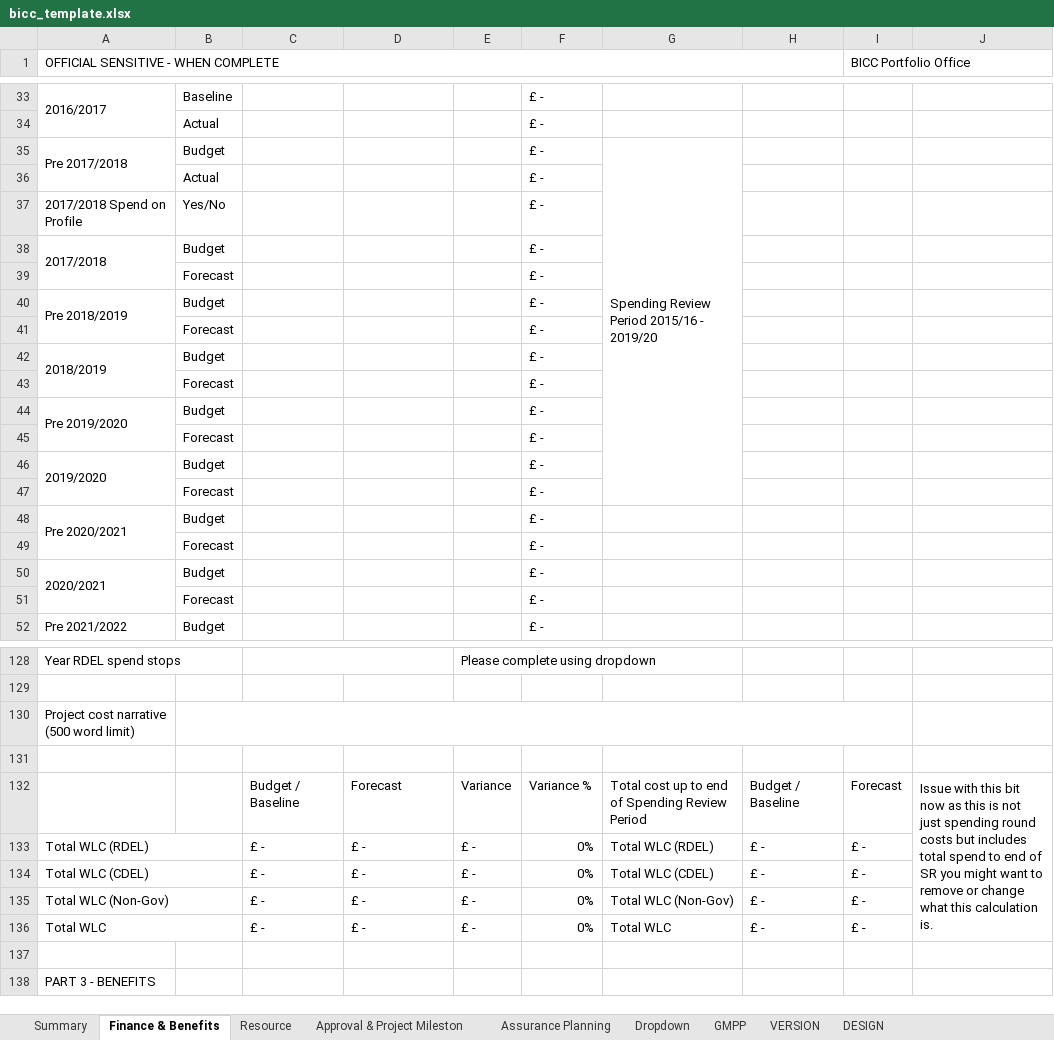
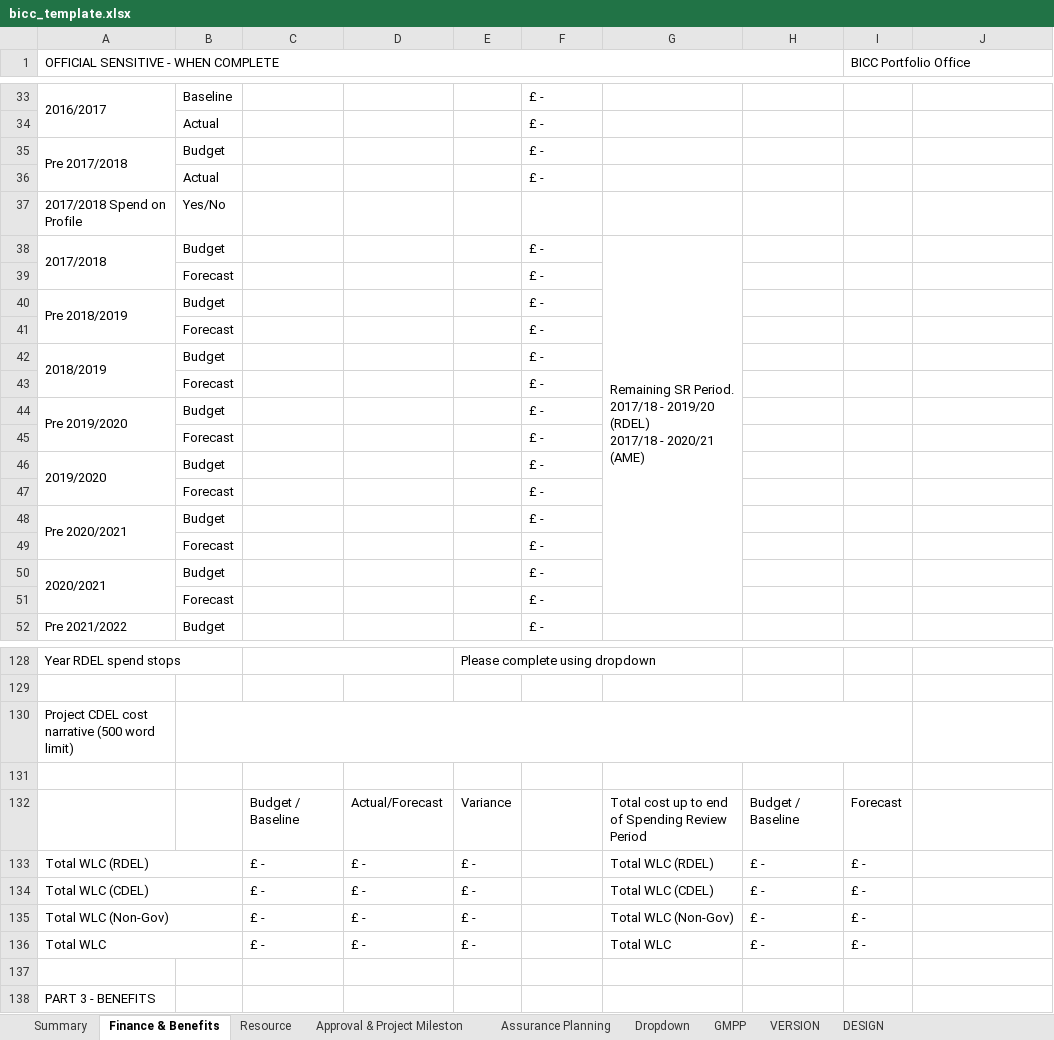
Before and after one commit to department-for-transport-public/bcompiler_datamap_files, an Excel workbook: bicc_template.xlsx, sheet Finance & Benefits, drawn as a sheet; only a part is shown, gaps mark what is left out; values as stored, in another font and other column widths than the file's, no cell formats; charts and pictures and conditional formats not drawn; ↵ is a line break in a cell; the diff covers the shown part only; the diff names each change by its address in the sheet, - before the commit and + after, or states it on an @@ line.

Commit message:
cosmetic changes to finance and benefits tab, plus altering total formulas

```diff
--- a/bicc_template.xlsx (sheet Finance & Benefits)
+++ b/bicc_template.xlsx (sheet Finance & Benefits)
-G35: Spending Review Period 2015/16 - 2019/20
+G35: (empty)
-G35:G47 merged
-F37: £ -
+F37: (empty)
-G38: (empty)
+G38: Remaining SR Period. ↵ 2017/18 - 2019/20 (RDEL) ↵ 2017/18 - 2020/21 (AME)
+G38:G51 merged
-A130: Project cost narrative (500 word limit)
+A130: Project CDEL cost narrative (500 word limit)
-D132: Forecast
+D132: Actual/Forecast
-F132: Variance %
+F132: (empty)
-J132: Issue with this bit now as this is not just spending round costs but includes total spend to end of SR you might want to remove or change what this calculation is.
+J132: (empty)
-J132:J136 merged
-F133:F136: 0%
+F133:F136: (empty)
```
Also changed, not shown: 15 edited cells and merged cells elsewhere in this sheet, sheet Summary, cell formats, formulas that keep their value.
